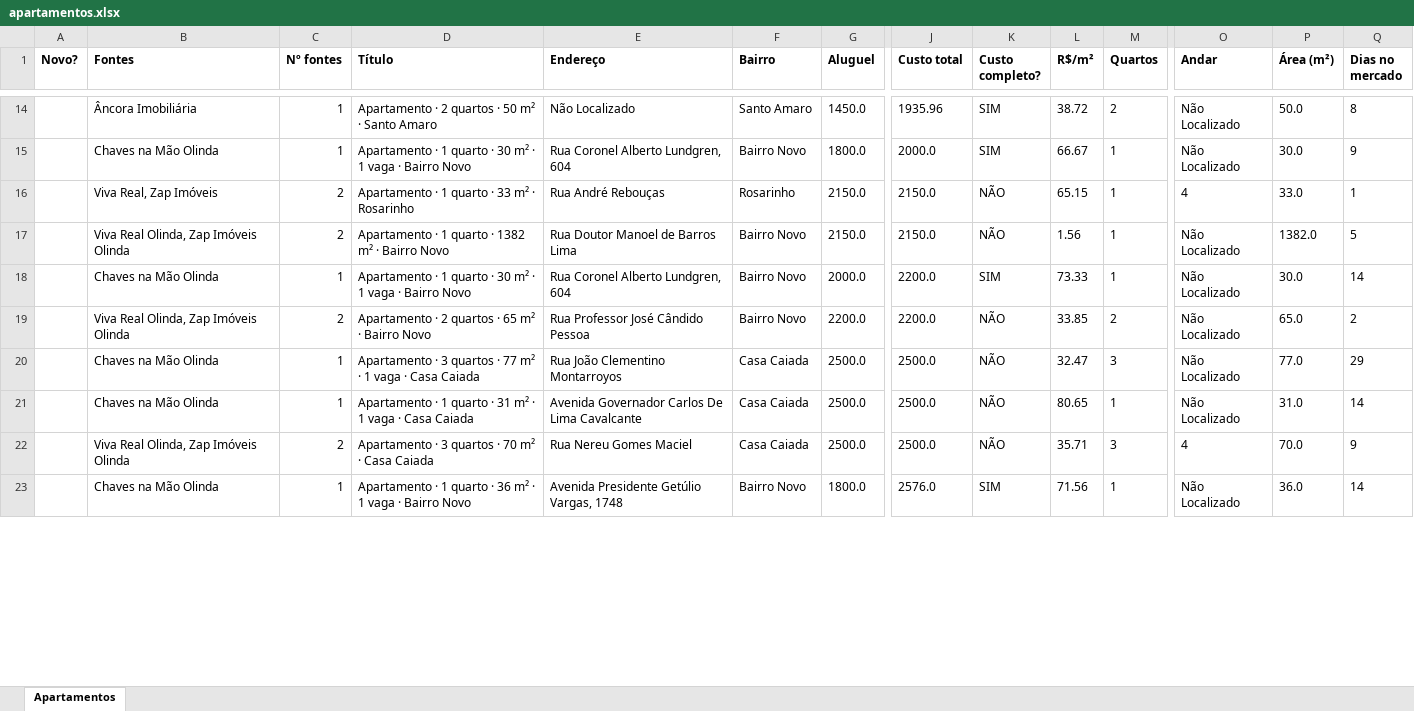
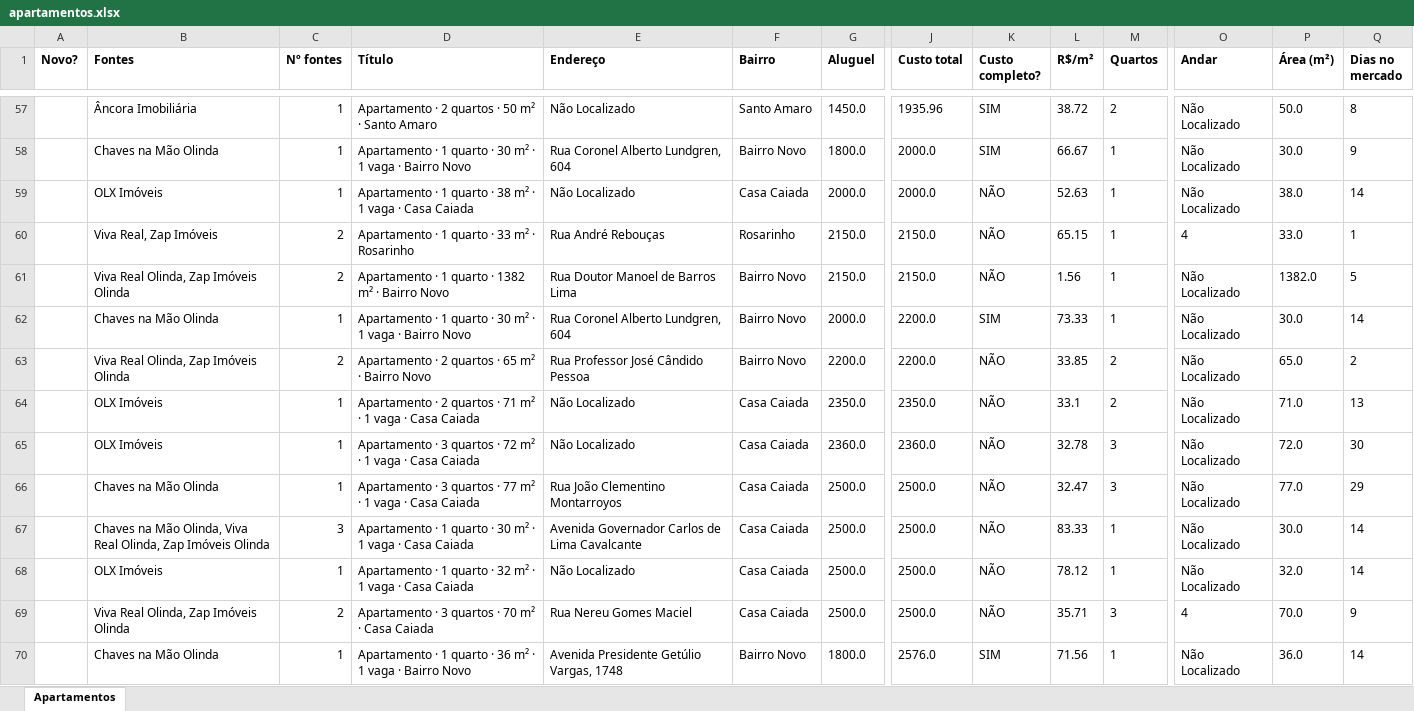
Before and after one commit to jlfig13/busca-imovel, an Excel workbook: saida/apartamentos.xlsx, sheet Apartamentos, drawn as a sheet; only a part is shown, gaps mark what is left out; values as stored, in another font and other column widths than the file's, no borders; addresses are those after the commit; rows hold the shown columns only; the diff covers the shown part only; the diff names each change by its address in the sheet, - before the commit and + after, or states it on an @@ line.

```diff
--- a/saida/apartamentos.xlsx (sheet Apartamentos)
+++ b/saida/apartamentos.xlsx (sheet Apartamentos)
+row 59:  | OLX Imóveis | 1 | Apartamento · 1 quarto · 38 m² · 1 vaga · Casa Caiada | Não Localizado | Casa Caiada | 2000.0 | 2000.0 | NÃO | 52.63 | 1 | Não Localizado | 38.0 | 14
+row 64:  | OLX Imóveis | 1 | Apartamento · 2 quartos · 71 m² · 1 vaga · Casa Caiada | Não Localizado | Casa Caiada | 2350.0 | 2350.0 | NÃO | 33.1 | 2 | Não Localizado | 71.0 | 13
+row 65:  | OLX Imóveis | 1 | Apartamento · 3 quartos · 72 m² · 1 vaga · Casa Caiada | Não Localizado | Casa Caiada | 2360.0 | 2360.0 | NÃO | 32.78 | 3 | Não Localizado | 72.0 | 30
-B67 (Fontes): Chaves na Mão Olinda
+B67 (Fontes): Chaves na Mão Olinda, Viva Real Olinda, Zap Imóveis Olinda
-C67 (Nº fontes): 1
+C67 (Nº fontes): 3
-D67 (Título): …quarto · 31 m² ·…
+D67 (Título): …quarto · 30 m² ·…
-E67 (Endereço): Avenida Governador Carlos De Lima Cavalcante
+E67 (Endereço): Avenida Governador Carlos de Lima Cavalcante
-L67 (R$/m²): 80.65
+L67 (R$/m²): 83.33
-P67 (Área (m²)): 31.0
+P67 (Área (m²)): 30.0
+row 68:  | OLX Imóveis | 1 | Apartamento · 1 quarto · 32 m² · 1 vaga · Casa Caiada | Não Localizado | Casa Caiada | 2500.0 | 2500.0 | NÃO | 78.12 | 1 | Não Localizado | 32.0 | 14
```
Also changed, not shown: 63 added rows, 14 removed rows, 1 moved row and 58 edited cells elsewhere in this sheet, 1 other file.
